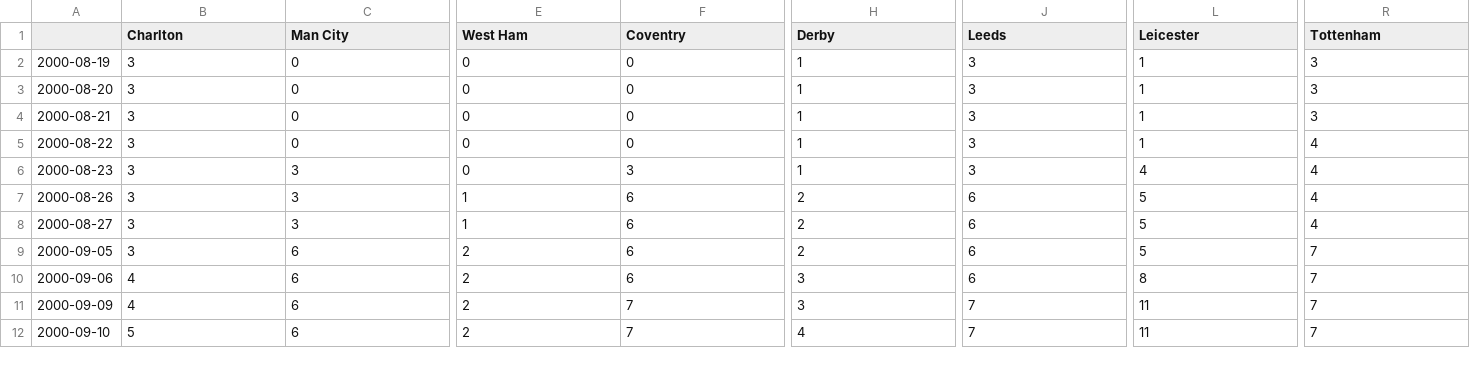
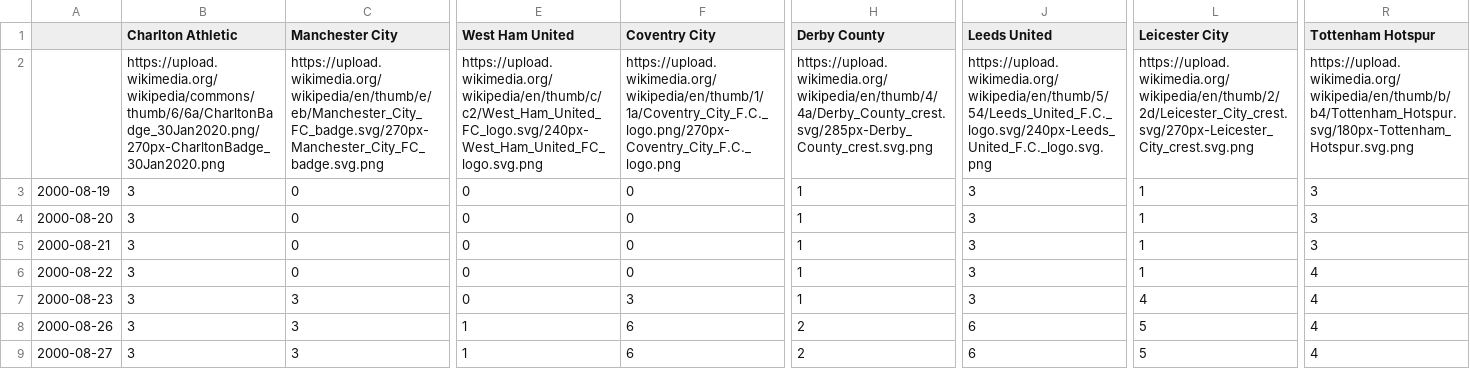
Before and after one commit to ganeshprasadiit/barchartrace, a CSV file: Chartracedata/EPL/ChartData2000-01.csv (was Chartracedata/EPL/2000-01/DataForFlourish.csv), drawn as a sheet; only a part is shown, gaps mark what is left out; the shorter side is filled out with more unchanged rows; rows hold the shown columns only; the diff covers the shown part only; the diff names each change by its address in the sheet, - before the commit and + after, or states it on an @@ line.

```diff
--- a/Chartracedata/EPL/2000-01/DataForFlourish.csv
+++ b/Chartracedata/EPL/ChartData2000-01.csv
-B1: Charlton
+B1: Charlton Athletic
-C1: Man City
+C1: Manchester City
-E1: West Ham
+E1: West Ham United
-F1: Coventry
+F1: Coventry City
-H1: Derby
+H1: Derby County
-J1: Leeds
+J1: Leeds United
-L1: Leicester
+L1: Leicester City
-R1: Tottenham
+R1: Tottenham Hotspur
+row 2:  | https://upload.wikimedia.org/wikipedia/commons/thumb/6/6a/CharltonBadge_30Jan2020.png/270px-CharltonBadge_30Jan2020.png | https://upload.wikimedia.org/wikipedia/en/thumb/e/eb/Manchester_City_FC_badge.svg/270px-Manchester_City_FC_badge.svg.png | https://upload.wikimedia.org/wikipedia/en/thumb/c/c2/West_Ham_United_FC_logo.svg/240px-West_Ham_United_FC_logo.svg.png | https://upload.wikimedia.org/wikipedia/en/thumb/1/1a/Coventry_City_F.C._logo.png/270px-Coventry_City_F.C._logo.png | https://upload.wikimedia.org/wikipedia/en/thumb/4/4a/Derby_County_crest.svg/285px-Derby_County_crest.svg.png | https://upload.wikimedia.org/wikipedia/en/thumb/5/54/Leeds_United_F.C._logo.svg/240px-Leeds_United_F.C._logo.svg.png | https://upload.wikimedia.org/wikipedia/en/thumb/2/2d/Leicester_City_crest.svg/270px-Leicester_City_crest.svg.png | https://upload.wikimedia.org/wikipedia/en/thumb/b/b4/Tottenham_Hotspur.svg/180px-Tottenham_Hotspur.svg.png
```
Also changed, not shown: 3 edited cells elsewhere in this file, Chartracedata/EPL/2002-03/DataForFlourish.csv, Chartracedata/EPL/ChartData1996-97.csv, 16 other files.
